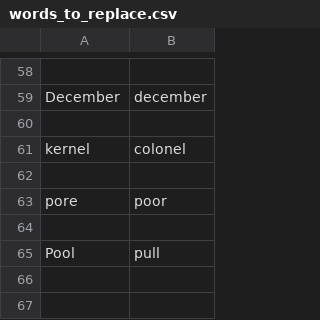
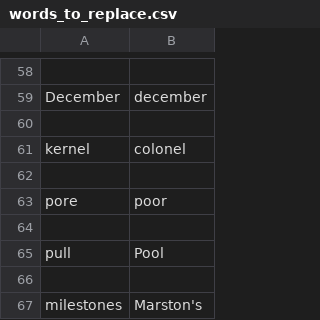
Before and after one commit to daveweij/knausj_talon, a CSV file: settings/words_to_replace.csv, drawn as a sheet; only a part is shown, gaps mark what is left out.

Commit message:
Add delphi commands, and some new words to replace

```diff
--- a/settings/words_to_replace.csv
+++ b/settings/words_to_replace.csv
@@ -64,2 +64,4 @@ pore,poor
 
-Pool,pull
+pull,Pool
+
+milestones,Marston's
```
Also changed, not shown: 1 other file.
